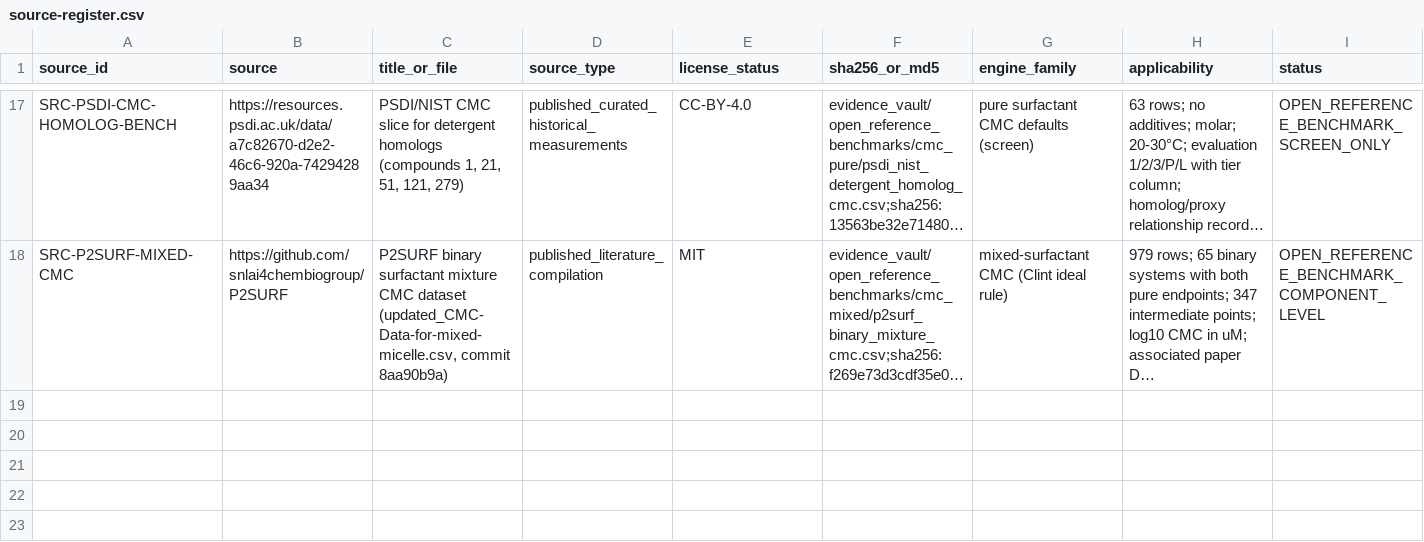
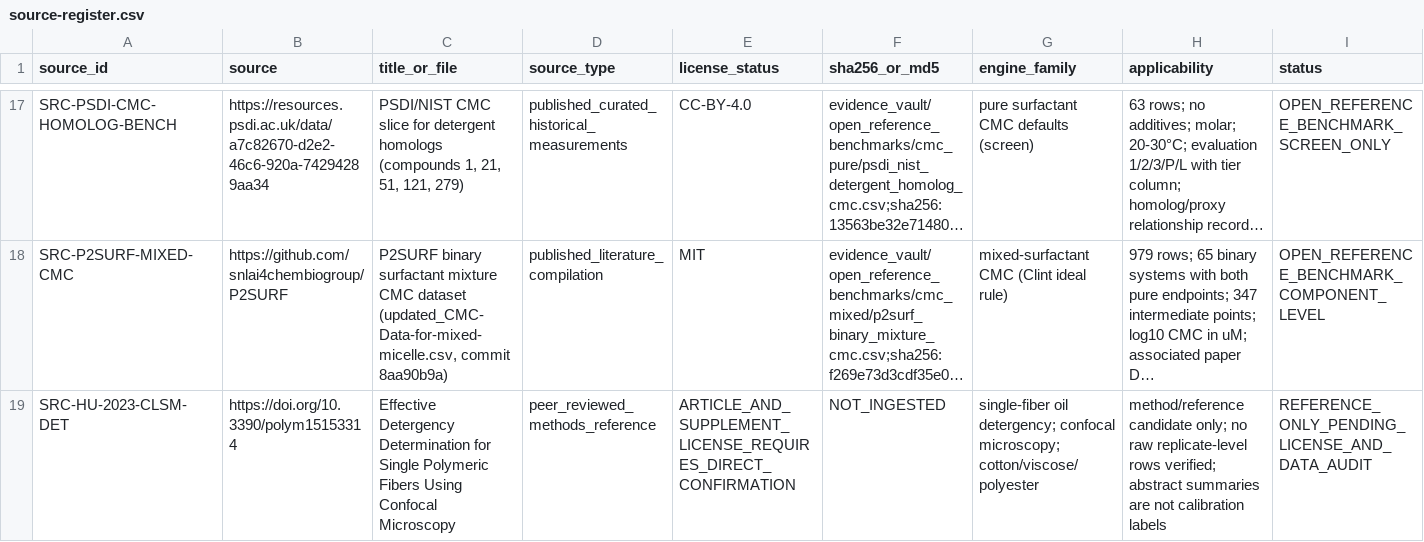
Before and after one commit to salimbawa707-droid/Formula-expert-, a CSV file: evidence_vault/datasets/source-register.csv, drawn as a sheet; only a part is shown, gaps mark what is left out; long unchanged cells end in …; rows hold the shown columns only; the diff names each change by its address in the sheet, - before the commit and + after, or states it on an @@ line.

Commit message:
data: register Hu 2023 detergency paper as reference-only pending rights audit

```diff
--- a/evidence_vault/datasets/source-register.csv
+++ b/evidence_vault/datasets/source-register.csv
+row 19: SRC-HU-2023-CLSM-DET | https://doi.org/10.3390/polym15153314 | Effective Detergency Determination for Single Polymeric Fibers Using Confocal Microscopy | peer_reviewed_methods_reference | ARTICLE_AND_SUPPLEMENT_LICENSE_REQUIRES_DIRECT_CONFIRMATION | NOT_INGESTED | single-fiber oil detergency; confocal microscopy; cotton/viscose/polyester | method/reference candidate only; no raw replicate-level rows verified; abstract summaries are not calibration labels | REFERENCE_ONLY_PENDING_LICENSE_AND_DATA_AUDIT
```
